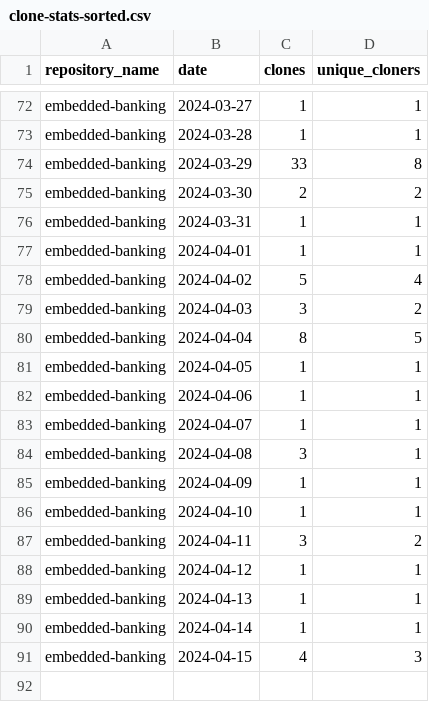
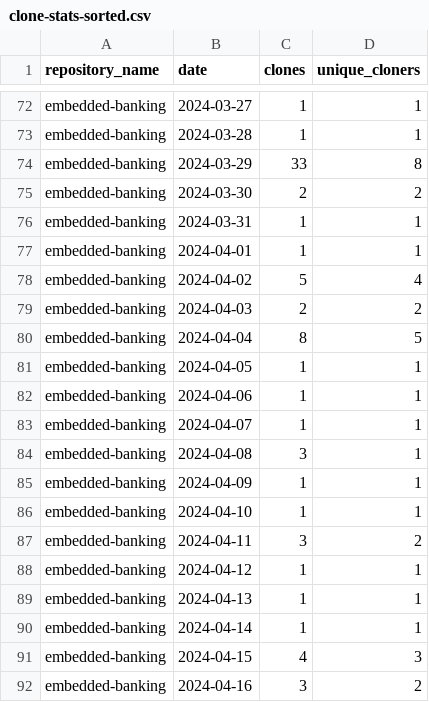
Before and after one commit to jpmorgan-payments/embedded-banking, a CSV file: metrics/clone-stats-sorted.csv, drawn as a sheet; only a part is shown, gaps mark what is left out.

```diff
--- a/metrics/clone-stats-sorted.csv
+++ b/metrics/clone-stats-sorted.csv
@@ -78,3 +78,3 @@ embedded-banking,2024-04-01,1,1
 embedded-banking,2024-04-02,5,4
-embedded-banking,2024-04-03,3,2
+embedded-banking,2024-04-03,2,2
 embedded-banking,2024-04-04,8,5
@@ -91 +91,2 @@ embedded-banking,2024-04-14,1,1
 embedded-banking,2024-04-15,4,3
+embedded-banking,2024-04-16,3,2
```
Also changed, not shown: metrics/clone-stats.csv, metrics/referrer-stats-sorted.csv, 3 other files.
